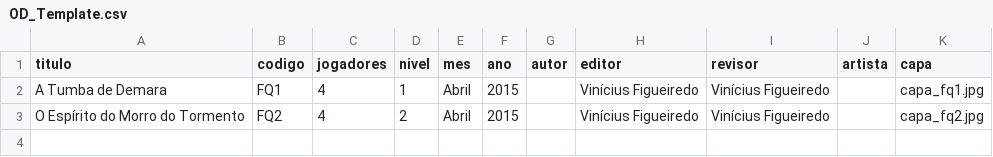
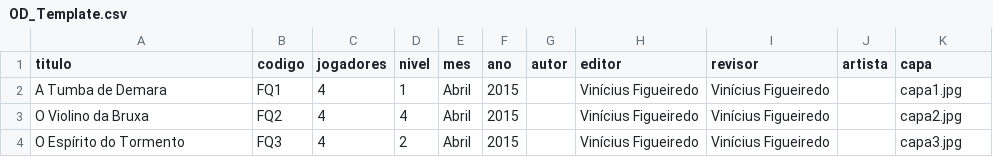
Before and after one commit to viniciusfs/olddragon-scribus, a CSV file: OD_Template.csv, drawn as a sheet.

```diff
--- a/OD_Template.csv
+++ b/OD_Template.csv
@@ -1,3 +1,4 @@
 titulo,codigo,jogadores,nivel,mes,ano,autor,editor,revisor,artista,capa
-A Tumba de Demara,FQ1,4,1,Abril,2015,,Vinícius Figueiredo,Vinícius Figueiredo,,capa_fq1.jpg
-O Espírito do Morro do Tormento,FQ2,4,2,Abril,2015,,Vinícius Figueiredo,Vinícius Figueiredo,,capa_fq2.jpg
+A Tumba de Demara,FQ1,4,1,Abril,2015,,Vinícius Figueiredo,Vinícius Figueiredo,,capa1.jpg
+O Violino da Bruxa,FQ2,4,4,Abril,2015,,Vinícius Figueiredo,Vinícius Figueiredo,,capa2.jpg
+O Espírito do Tormento,FQ3,4,2,Abril,2015,,Vinícius Figueiredo,Vinícius Figueiredo,,capa3.jpg
```
Also changed, not shown: 4 other files.
